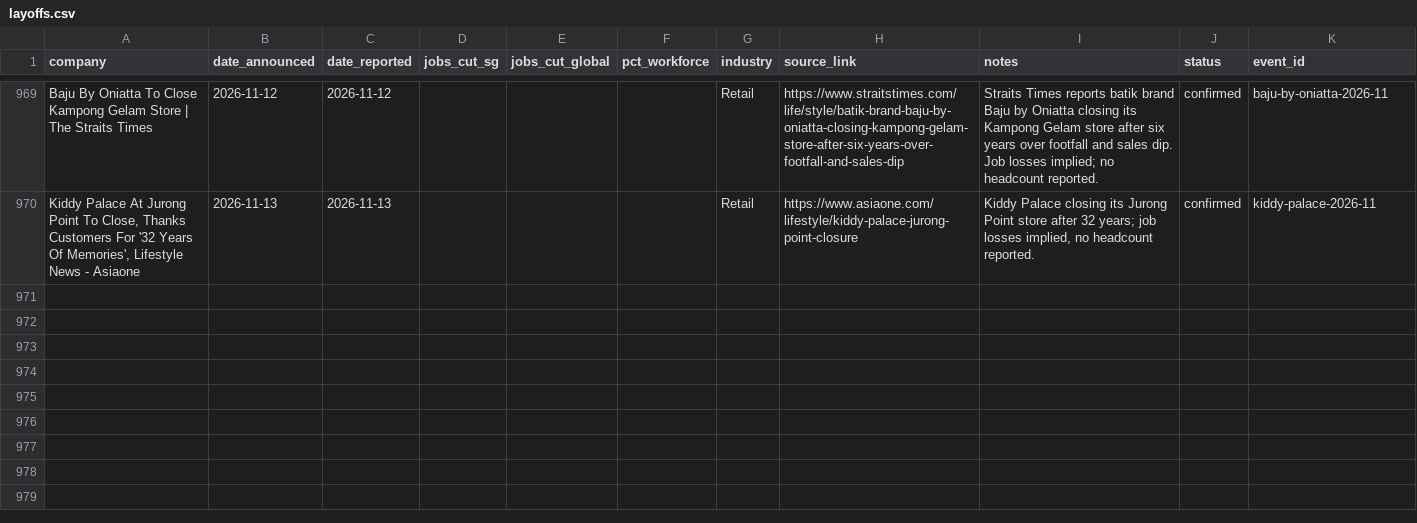
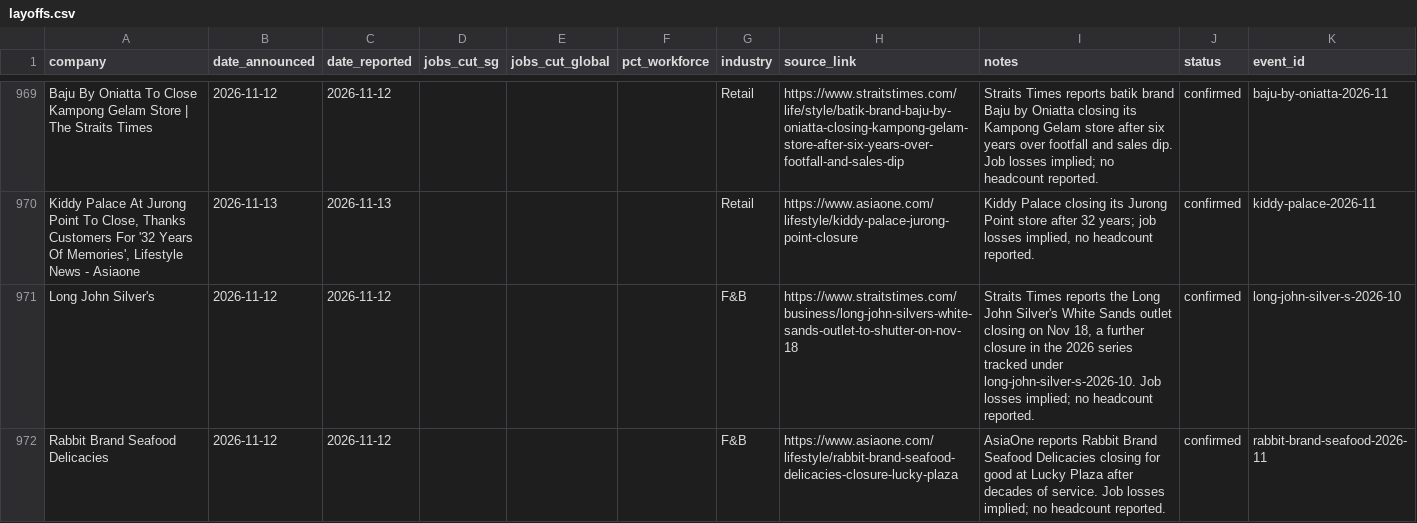
Before and after one commit to luarss/sg-layoffz, a CSV file: data/layoffs.csv, drawn as a sheet; only a part is shown, gaps mark what is left out; the diff names each change by its address in the sheet, - before the commit and + after, or states it on an @@ line.

Commit message:
review: manual triage of held-back queue — 2 confirmed, 0 rumored, 20 rejected, 3 left (2026-11-17)

```diff
--- a/data/layoffs.csv
+++ b/data/layoffs.csv
+row 971: Long John Silver's | 2026-11-12 | 2026-11-12 |  |  |  | F&B | https://www.straitstimes.com/business/long-john-silvers-white-sands-outlet-to-shutter-on-nov-18 | Straits Times reports the Long John Silver's White Sands outlet closing on Nov 18, a further closure in the 2026 series tracked under long-john-silver-s-2026-10. Job losses implied; no headcount reported. | confirmed | long-john-silver-s-2026-10
+row 972: Rabbit Brand Seafood Delicacies | 2026-11-12 | 2026-11-12 |  |  |  | F&B | https://www.asiaone.com/lifestyle/rabbit-brand-seafood-delicacies-closure-lucky-plaza | AsiaOne reports Rabbit Brand Seafood Delicacies closing for good at Lucky Plaza after decades of service. Job losses implied; no headcount reported. | confirmed | rabbit-brand-seafood-2026-11
```
Also changed, not shown: 2 other files.
